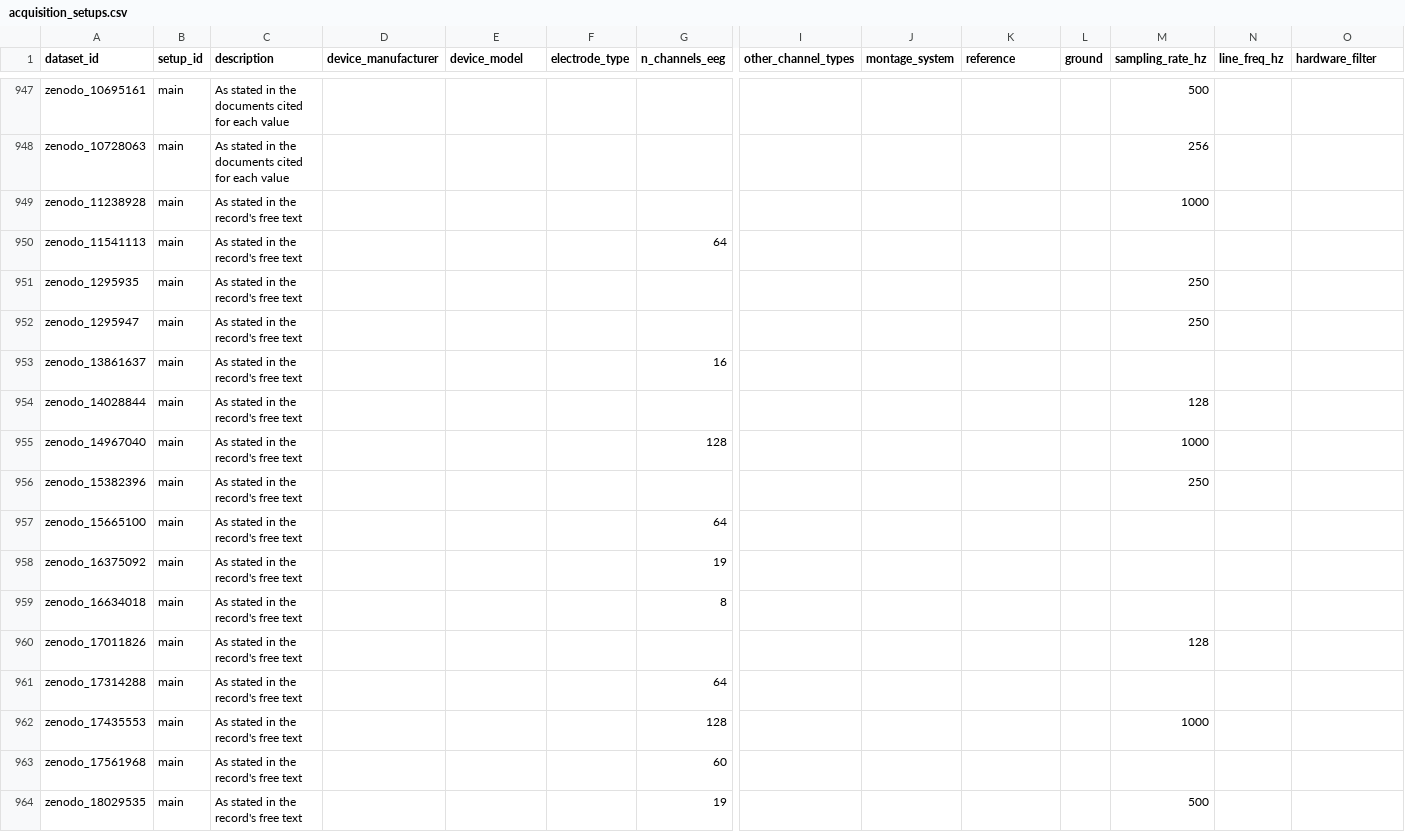
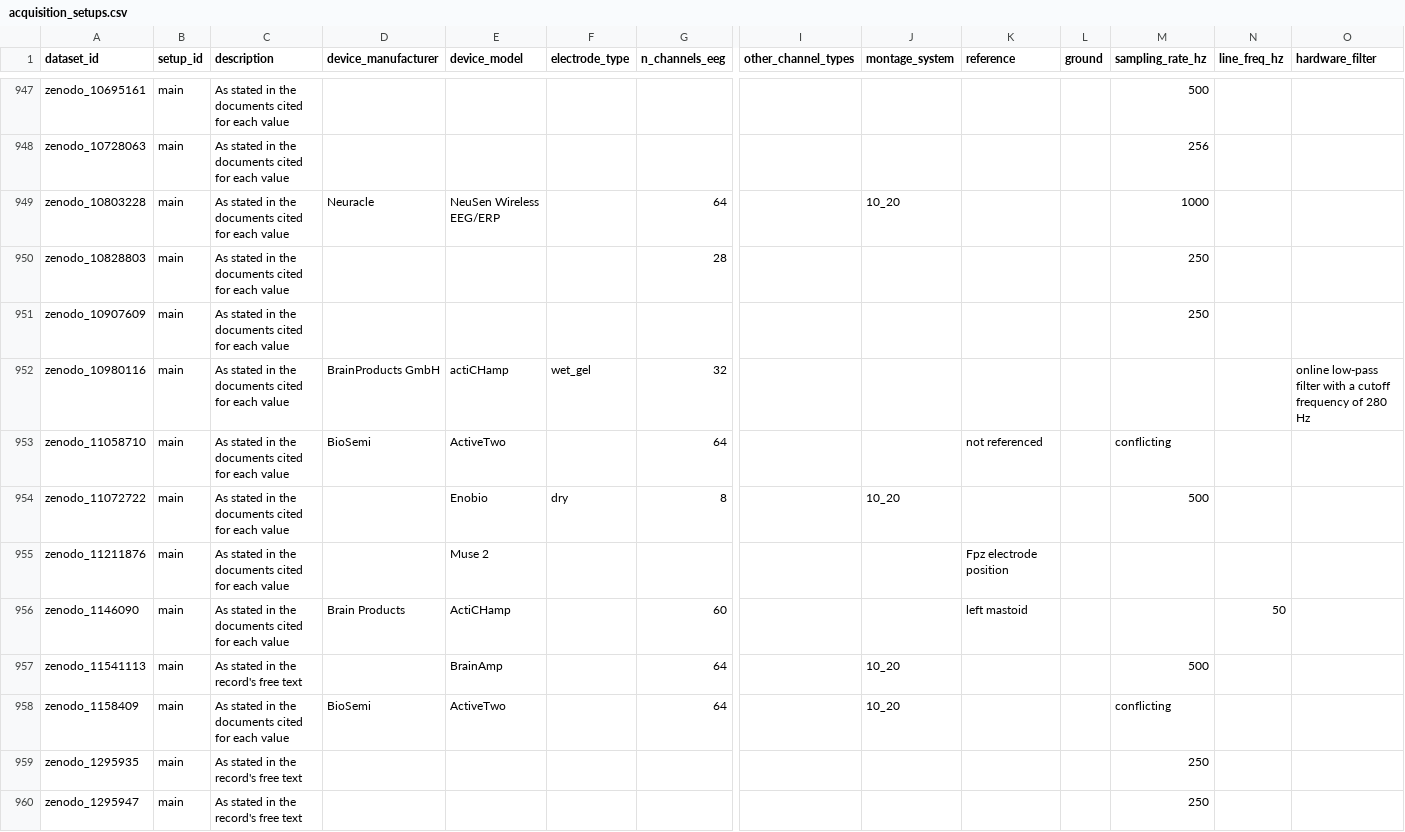
Before and after one commit to itoten/eeg_dataset_db, a CSV file: data/acquisition_setups.csv, drawn as a sheet; only a part is shown, gaps mark what is left out; the shorter side is filled out with more unchanged rows; removed rows and columns are numbered as before the commit, all else as after; rows hold the shown columns only; the diff names each change by its address in the sheet, - before the commit and + after, or states it on an @@ line.

```diff
--- a/data/acquisition_setups.csv
+++ b/data/acquisition_setups.csv
-row 949: zenodo_11238928 | main | As stated in the record's free text |  |  |  |  |  |  |  |  | 1000
+row 949: zenodo_10803228 | main | As stated in the documents cited for each value | Neuracle | NeuSen Wireless EEG/ERP |  | 64 |  | 10_20 |  |  | 1000
+row 950: zenodo_10828803 | main | As stated in the documents cited for each value |  |  |  | 28 |  |  |  |  | 250
+row 951: zenodo_10907609 | main | As stated in the documents cited for each value |  |  |  |  |  |  |  |  | 250
+row 952: zenodo_10980116 | main | As stated in the documents cited for each value | BrainProducts GmbH | actiCHamp | wet_gel | 32 |  |  |  |  |  |  | online low-pass filter with a cutoff frequency of 280 Hz
+row 953: zenodo_11058710 | main | As stated in the documents cited for each value | BioSemi | ActiveTwo |  | 64 |  |  | not referenced |  | conflicting
+row 954: zenodo_11072722 | main | As stated in the documents cited for each value |  | Enobio | dry | 8 |  | 10_20 |  |  | 500
+row 955: zenodo_11211876 | main | As stated in the documents cited for each value |  | Muse 2 |  |  |  |  | Fpz electrode position
+row 956: zenodo_1146090 | main | As stated in the documents cited for each value | Brain Products | ActiCHamp |  | 60 |  |  | left mastoid |  |  | 50
-E957 (device_model): (empty)
+E957 (device_model): BrainAmp
-J957 (montage_system): (empty)
+J957 (montage_system): 10_20
-M957 (sampling_rate_hz): (empty)
+M957 (sampling_rate_hz): 500
+row 958: zenodo_1158409 | main | As stated in the documents cited for each value | BioSemi | ActiveTwo |  | 64 |  | 10_20 |  |  | conflicting
```
Also changed, not shown: data/annotations.csv, data/dataset_sources.csv, 11 other files.
